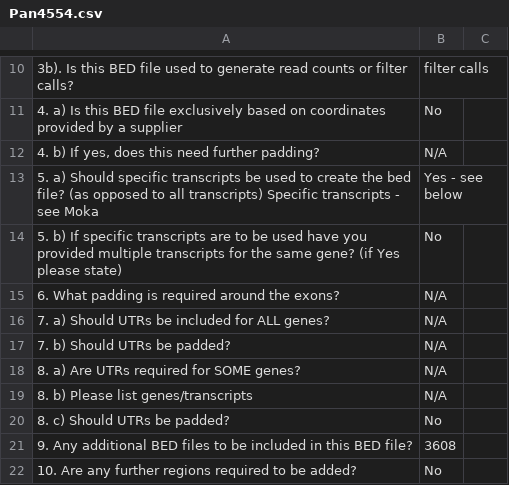
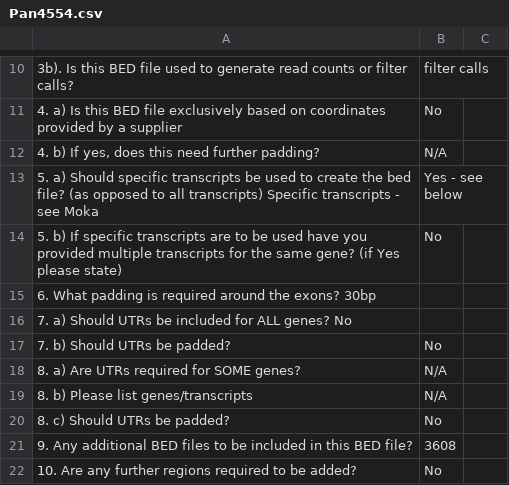
Before and after one commit to moka-guys/mokabed, a CSV file: LiveBedfiles/RequestForms/Pan4554.csv, drawn as a sheet; only a part is shown, gaps mark what is left out; removed rows and columns are numbered as before the commit, all else as after; the diff names each change by its address in the sheet, - before the commit and + after, or states it on an @@ line.

Commit message:
update request form

```diff
--- a/LiveBedfiles/RequestForms/Pan4554.csv
+++ b/LiveBedfiles/RequestForms/Pan4554.csv
-row 15: 6. What padding is required around the exons? | N/A
-row 16: 7. a) Should UTRs be included for ALL genes? | N/A
+row 15: 6. What padding is required around the exons? 30bp
+row 16: 7. a) Should UTRs be included for ALL genes? No
-B17: N/A
+B17: No
```
Also changed, not shown: 1 other file.
